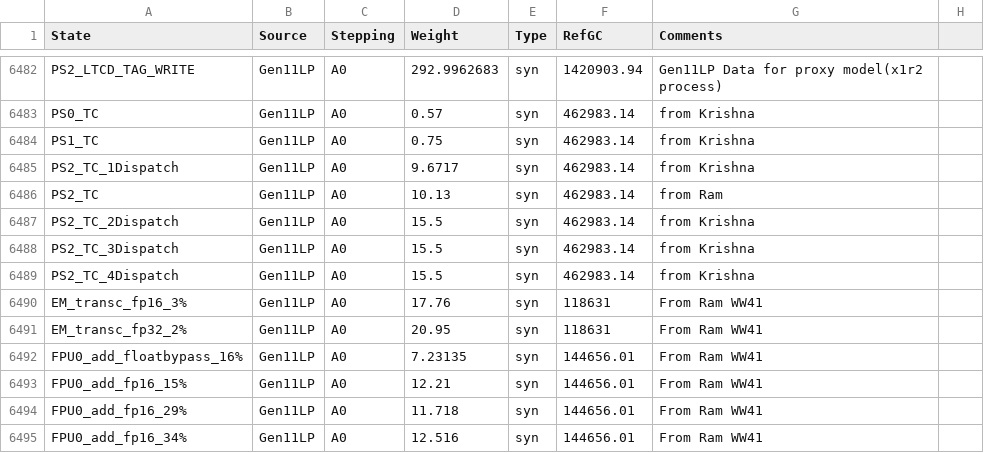
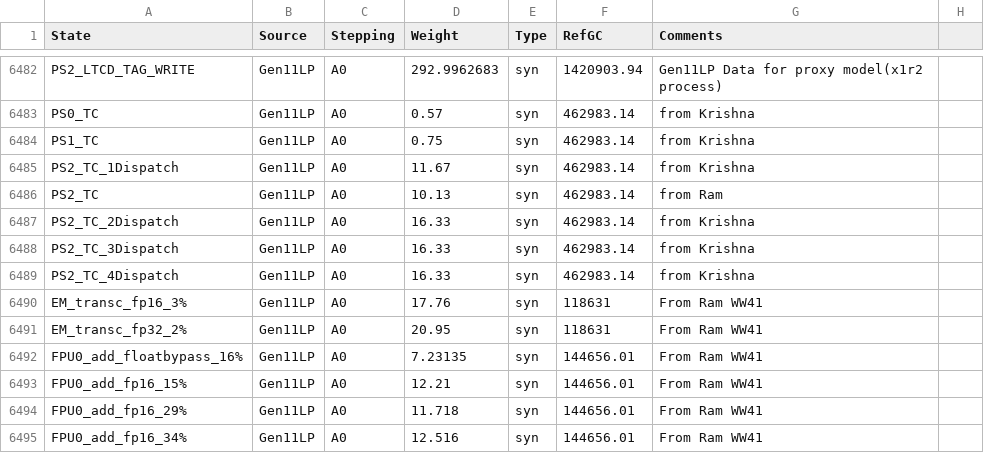
Before and after one commit to tushgarg20/Alps-ci-cd, a CSV file: Inputs/cdyn.csv, drawn as a sheet; only a part is shown, gaps mark what is left out.

Commit message:
1. Updated the TC cdynwts for ICLLP.

```diff
--- a/Inputs/cdyn.csv
+++ b/Inputs/cdyn.csv
@@ -6484,7 +6484,7 @@ PS0_TC,Gen11LP,A0,0.57,syn,462983.14,from Krishna,
 PS1_TC,Gen11LP,A0,0.75,syn,462983.14,from Krishna,
-PS2_TC_1Dispatch,Gen11LP,A0,9.6717,syn,462983.14,from Krishna,
+PS2_TC_1Dispatch,Gen11LP,A0,11.67,syn,462983.14,from Krishna,
 PS2_TC,Gen11LP,A0,10.13,syn,462983.14,from Ram,
-PS2_TC_2Dispatch,Gen11LP,A0,15.5,syn,462983.14,from Krishna,
-PS2_TC_3Dispatch,Gen11LP,A0,15.5,syn,462983.14,from Krishna,
-PS2_TC_4Dispatch,Gen11LP,A0,15.5,syn,462983.14,from Krishna,
+PS2_TC_2Dispatch,Gen11LP,A0,16.33,syn,462983.14,from Krishna,
+PS2_TC_3Dispatch,Gen11LP,A0,16.33,syn,462983.14,from Krishna,
+PS2_TC_4Dispatch,Gen11LP,A0,16.33,syn,462983.14,from Krishna,
 EM_transc_fp16_3%,Gen11LP,A0,17.76,syn,118631,From Ram WW41,
```
